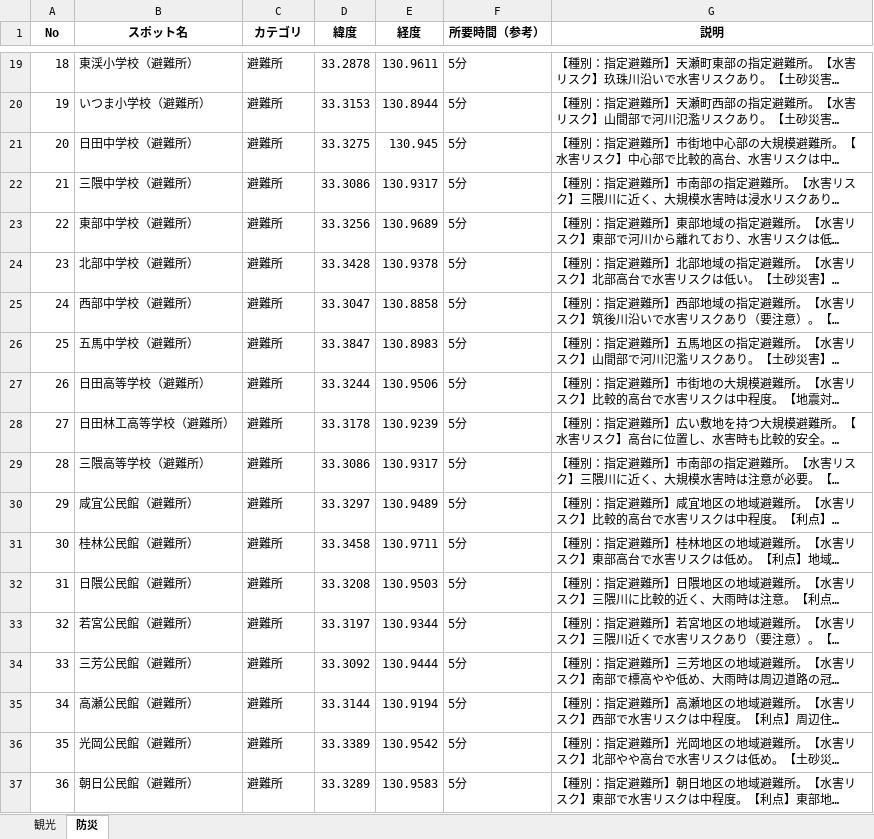
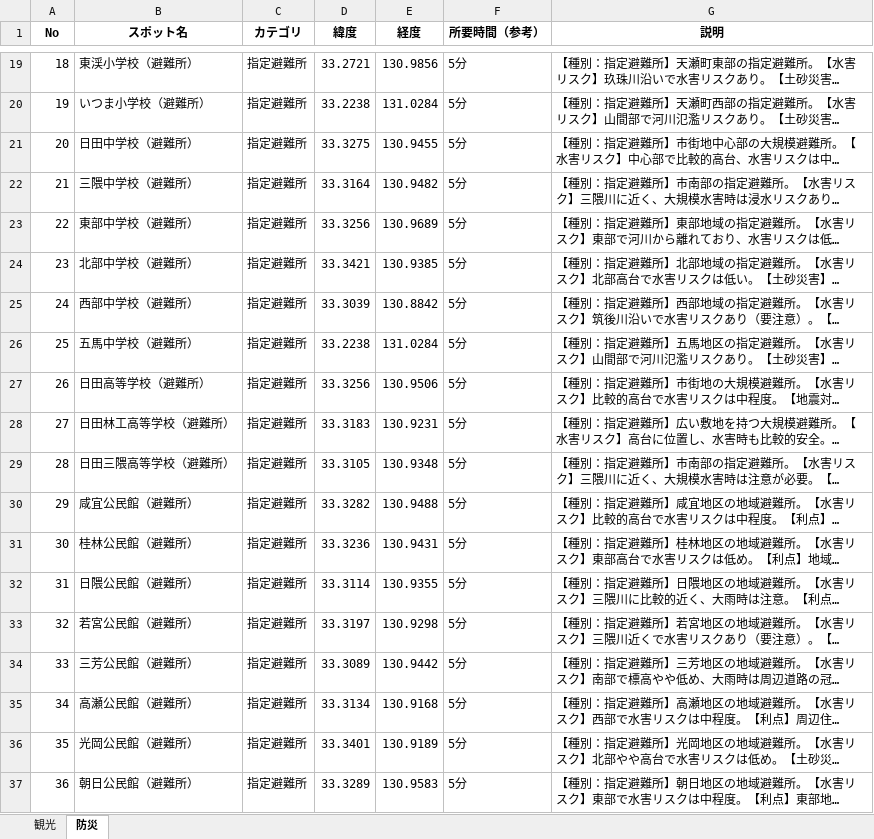
Before and after one commit to iy1505/11, an Excel workbook: spots.xlsx, sheet 防災, drawn as a sheet; only a part is shown, gaps mark what is left out; long unchanged cells end in …; values as stored, in another font and other column widths than the file's, no borders; the diff covers the shown part only; the diff names each change by its address in the sheet, - before the commit and + after, or states it on an @@ line.

```diff
--- a/spots.xlsx (sheet 防災)
+++ b/spots.xlsx (sheet 防災)
-C19:C37 (カテゴリ): 避難所
+C19:C37 (カテゴリ): 指定避難所
-D19 (緯度): 33.2878
+D19 (緯度): 33.2721
-E19 (経度): 130.9611
+E19 (経度): 130.9856
-D20 (緯度): 33.3153
+D20 (緯度): 33.2238
-E20 (経度): 130.8944
+E20 (経度): 131.0284
-E21 (経度): 130.945
+E21 (経度): 130.9455
-D22 (緯度): 33.3086
+D22 (緯度): 33.3164
-E22 (経度): 130.9317
+E22 (経度): 130.9482
-D24 (緯度): 33.3428
+D24 (緯度): 33.3421
-E24 (経度): 130.9378
+E24 (経度): 130.9385
-D25 (緯度): 33.3047
+D25 (緯度): 33.3039
-E25 (経度): 130.8858
+E25 (経度): 130.8842
-D26 (緯度): 33.3847
+D26 (緯度): 33.2238
-E26 (経度): 130.8983
+E26 (経度): 131.0284
-D27 (緯度): 33.3244
+D27 (緯度): 33.3256
-D28 (緯度): 33.3178
+D28 (緯度): 33.3183
-E28 (経度): 130.9239
+E28 (経度): 130.9231
-B29 (スポット名): 三隈高等学校（避難所）
+B29 (スポット名): 日田三隈高等学校（避難所）
-D29 (緯度): 33.3086
+D29 (緯度): 33.3105
-E29 (経度): 130.9317
+E29 (経度): 130.9348
-D30 (緯度): 33.3297
+D30 (緯度): 33.3282
-E30 (経度): 130.9489
+E30 (経度): 130.9488
-D31 (緯度): 33.3458
+D31 (緯度): 33.3236
-E31 (経度): 130.9711
+E31 (経度): 130.9431
-D32 (緯度): 33.3208
+D32 (緯度): 33.3114
-E32 (経度): 130.9503
+E32 (経度): 130.9355
-E33 (経度): 130.9344
+E33 (経度): 130.9298
-D34 (緯度): 33.3092
+D34 (緯度): 33.3089
-E34 (経度): 130.9444
+E34 (経度): 130.9442
-D35 (緯度): 33.3144
+D35 (緯度): 33.3134
-E35 (経度): 130.9194
+E35 (経度): 130.9168
-D36 (緯度): 33.3389
+D36 (緯度): 33.3401
-E36 (経度): 130.9542
+E36 (経度): 130.9189
```
Also changed, not shown: 181 edited cells elsewhere in this sheet, sheet 観光, 1 other file.
